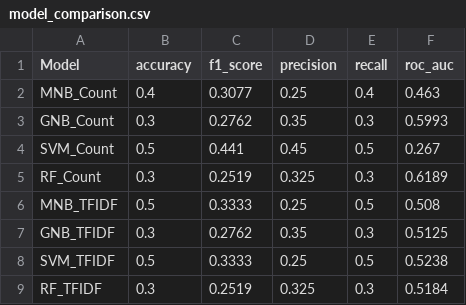
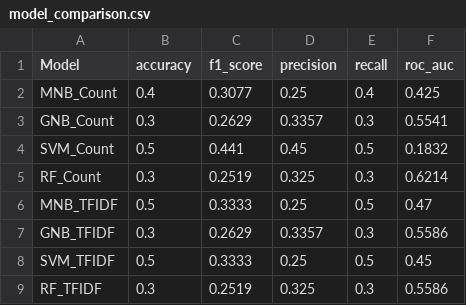
Before and after one commit to Kesh3805/MUST-IN, a CSV file: results/model_comparison.csv, drawn as a sheet.

```diff
--- a/results/model_comparison.csv
+++ b/results/model_comparison.csv
@@ -1,9 +1,9 @@
 Model,accuracy,f1_score,precision,recall,roc_auc
-MNB_Count,0.4,0.3077,0.25,0.4,0.463
-GNB_Count,0.3,0.2762,0.35,0.3,0.5993
-SVM_Count,0.5,0.441,0.45,0.5,0.267
-RF_Count,0.3,0.2519,0.325,0.3,0.6189
-MNB_TFIDF,0.5,0.3333,0.25,0.5,0.508
-GNB_TFIDF,0.3,0.2762,0.35,0.3,0.5125
-SVM_TFIDF,0.5,0.3333,0.25,0.5,0.5238
-RF_TFIDF,0.3,0.2519,0.325,0.3,0.5184
+MNB_Count,0.4,0.3077,0.25,0.4,0.425
+GNB_Count,0.3,0.2629,0.3357,0.3,0.5541
+SVM_Count,0.5,0.441,0.45,0.5,0.1832
+RF_Count,0.3,0.2519,0.325,0.3,0.6214
+MNB_TFIDF,0.5,0.3333,0.25,0.5,0.47
+GNB_TFIDF,0.3,0.2629,0.3357,0.3,0.5586
+SVM_TFIDF,0.5,0.3333,0.25,0.5,0.45
+RF_TFIDF,0.3,0.2519,0.325,0.3,0.5586
```
Also changed, not shown: data/processed/dataset_cleaned.csv, 19 other files.
